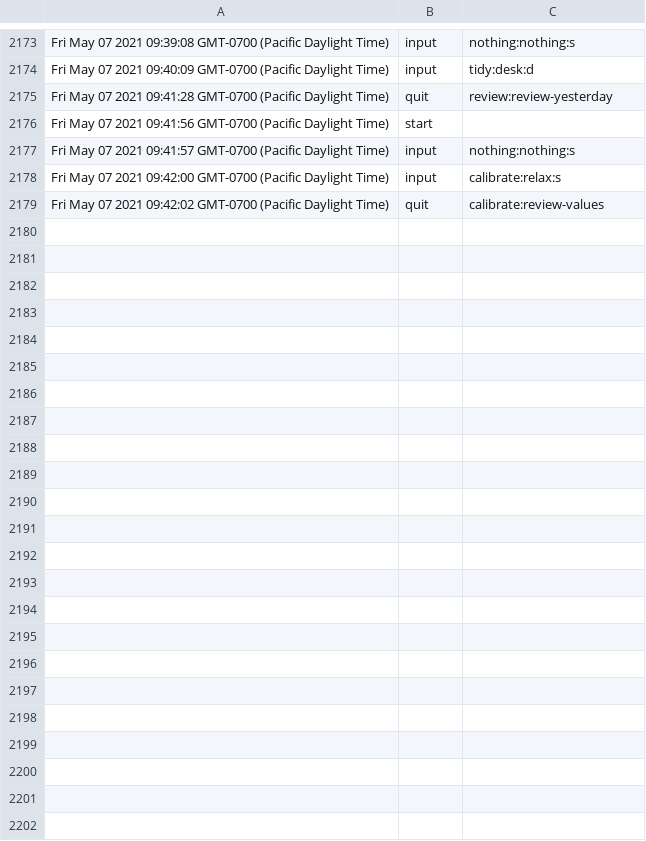
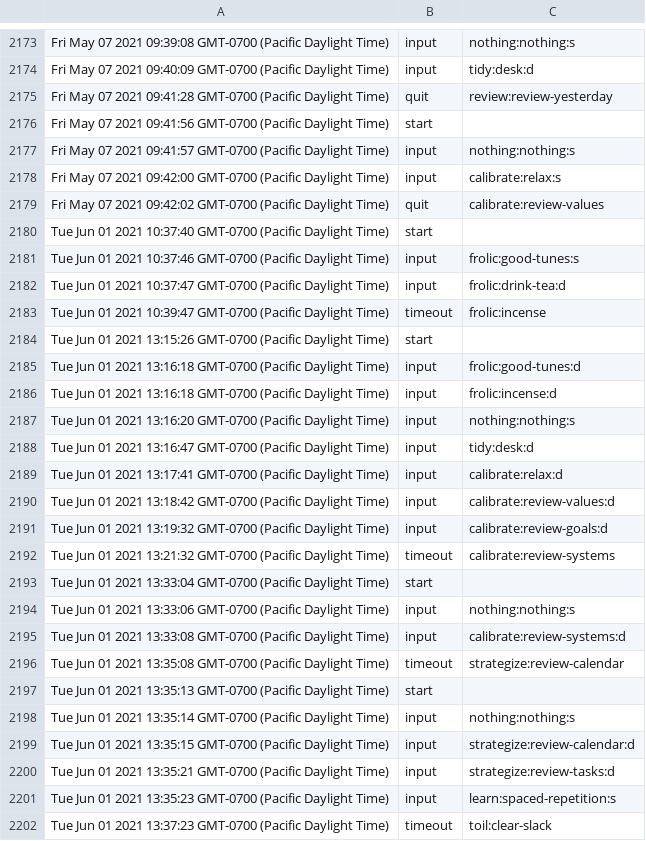
Before and after one commit to surprisetalk/writings, a CSV file: log.csv, drawn as a sheet; only a part is shown, gaps mark what is left out.

```diff
--- a/log.csv
+++ b/log.csv
@@ -2179 +2179,24 @@ Fri May 07 2021 09:42:00 GMT-0700 (Pacific Daylight Time),input,calibrate:relax:
 Fri May 07 2021 09:42:02 GMT-0700 (Pacific Daylight Time),quit,calibrate:review-values
+Tue Jun 01 2021 10:37:40 GMT-0700 (Pacific Daylight Time),start,
+Tue Jun 01 2021 10:37:46 GMT-0700 (Pacific Daylight Time),input,frolic:good-tunes:s
+Tue Jun 01 2021 10:37:47 GMT-0700 (Pacific Daylight Time),input,frolic:drink-tea:d
+Tue Jun 01 2021 10:39:47 GMT-0700 (Pacific Daylight Time),timeout,frolic:incense
+Tue Jun 01 2021 13:15:26 GMT-0700 (Pacific Daylight Time),start,
+Tue Jun 01 2021 13:16:18 GMT-0700 (Pacific Daylight Time),input,frolic:good-tunes:d
+Tue Jun 01 2021 13:16:18 GMT-0700 (Pacific Daylight Time),input,frolic:incense:d
+Tue Jun 01 2021 13:16:20 GMT-0700 (Pacific Daylight Time),input,nothing:nothing:s
+Tue Jun 01 2021 13:16:47 GMT-0700 (Pacific Daylight Time),input,tidy:desk:d
+Tue Jun 01 2021 13:17:41 GMT-0700 (Pacific Daylight Time),input,calibrate:relax:d
+Tue Jun 01 2021 13:18:42 GMT-0700 (Pacific Daylight Time),input,calibrate:review-values:d
+Tue Jun 01 2021 13:19:32 GMT-0700 (Pacific Daylight Time),input,calibrate:review-goals:d
+Tue Jun 01 2021 13:21:32 GMT-0700 (Pacific Daylight Time),timeout,calibrate:review-systems
+Tue Jun 01 2021 13:33:04 GMT-0700 (Pacific Daylight Time),start,
+Tue Jun 01 2021 13:33:06 GMT-0700 (Pacific Daylight Time),input,nothing:nothing:s
+Tue Jun 01 2021 13:33:08 GMT-0700 (Pacific Daylight Time),input,calibrate:review-systems:d
+Tue Jun 01 2021 13:35:08 GMT-0700 (Pacific Daylight Time),timeout,strategize:review-calendar
+Tue Jun 01 2021 13:35:13 GMT-0700 (Pacific Daylight Time),start,
+Tue Jun 01 2021 13:35:14 GMT-0700 (Pacific Daylight Time),input,nothing:nothing:s
+Tue Jun 01 2021 13:35:15 GMT-0700 (Pacific Daylight Time),input,strategize:review-calendar:d
+Tue Jun 01 2021 13:35:21 GMT-0700 (Pacific Daylight Time),input,strategize:review-tasks:d
+Tue Jun 01 2021 13:35:23 GMT-0700 (Pacific Daylight Time),input,learn:spaced-repetition:s
+Tue Jun 01 2021 13:37:23 GMT-0700 (Pacific Daylight Time),timeout,toil:clear-slack
```
Also changed, not shown: 9 other files.
